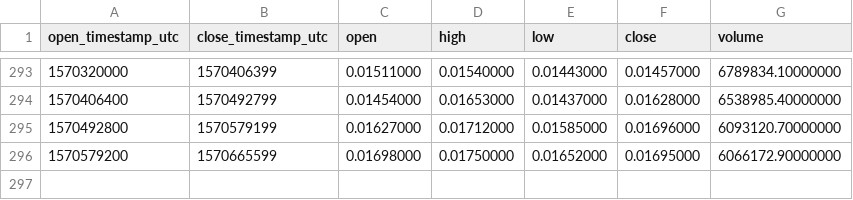
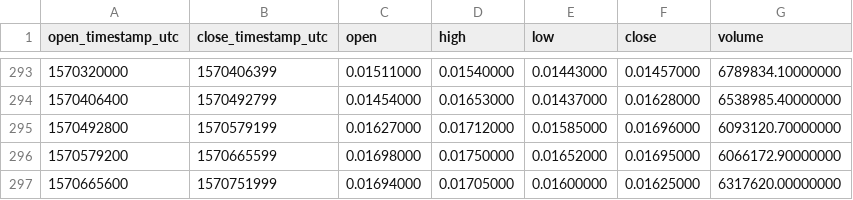
Before and after one commit to cryptobigbro/binance-TRXTUSD, a CSV file: binance-TRXTUSD-1d.csv, drawn as a sheet; only a part is shown, gaps mark what is left out.

```diff
--- a/binance-TRXTUSD-1d.csv
+++ b/binance-TRXTUSD-1d.csv
@@ -296 +296,2 @@ open_timestamp_utc,close_timestamp_utc,open,high,low,close,volume
 1570579200,1570665599,0.01698000,0.01750000,0.01652000,0.01695000,6066172.90000000
+1570665600,1570751999,0.01694000,0.01705000,0.01600000,0.01625000,6317620.00000000
```
Also changed, not shown: binance-TRXTUSD-1h.csv.
